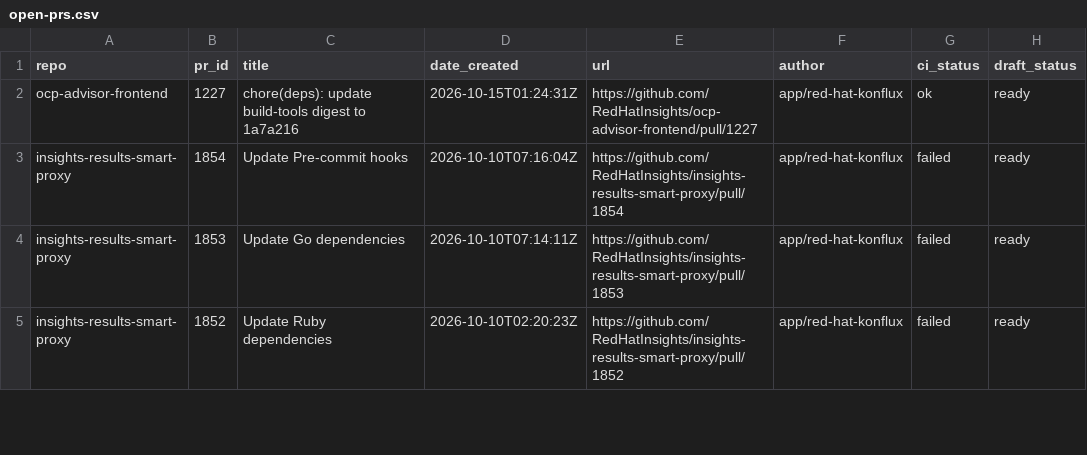
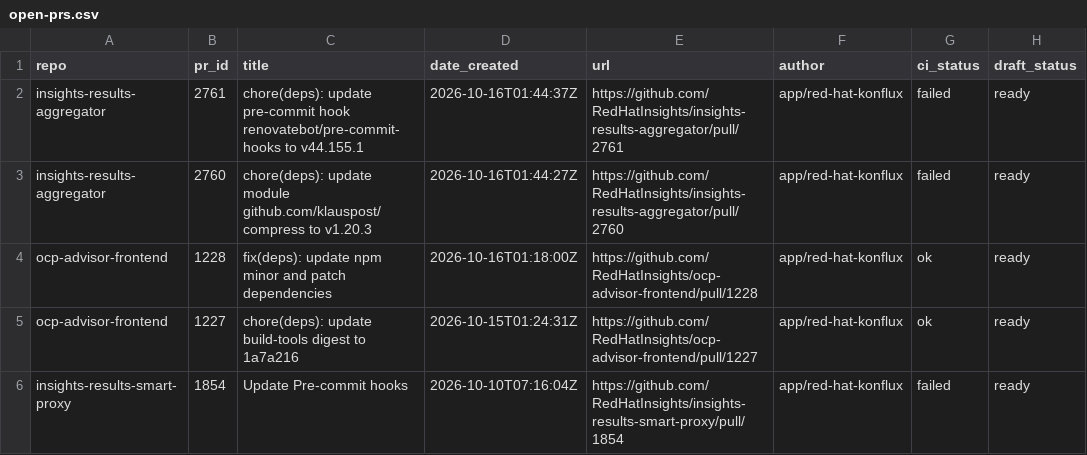
Before and after one commit to RedHatInsights/processing-tools, a CSV file: open_mr_pr/github/open-prs.csv, drawn as a sheet; only a part is shown; the shorter side is filled out with more unchanged rows.

```diff
--- a/open_mr_pr/github/open-prs.csv
+++ b/open_mr_pr/github/open-prs.csv
@@ -1,2 +1,5 @@
 repo,pr_id,title,date_created,url,author,ci_status,draft_status
+insights-results-aggregator,2761,chore(deps): update pre-commit hook renovatebot/pre-commit-hooks to v44.155.1,2026-10-16T01:44:37Z,https://github.com/RedHatInsights/insights-results-aggregator/pull/2761,app/red-hat-konflux,failed,ready
+insights-results-aggregator,2760,chore(deps): update module github.com/klauspost/compress to v1.20.3,2026-10-16T01:44:27Z,https://github.com/RedHatInsights/insights-results-aggregator/pull/2760,app/red-hat-konflux,failed,ready
+ocp-advisor-frontend,1228,fix(deps): update npm minor and patch dependencies,2026-10-16T01:18:00Z,https://github.com/RedHatInsights/ocp-advisor-frontend/pull/1228,app/red-hat-konflux,ok,ready
 ocp-advisor-frontend,1227,chore(deps): update build-tools digest to 1a7a216,2026-10-15T01:24:31Z,https://github.com/RedHatInsights/ocp-advisor-frontend/pull/1227,app/red-hat-konflux,ok,ready
```
Also changed, not shown: 3 other files.
